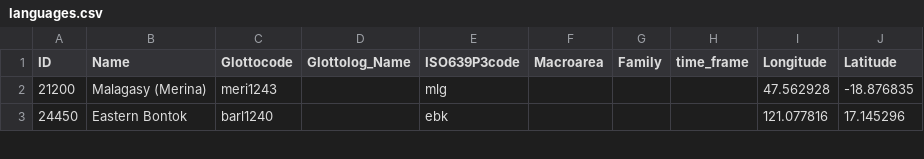
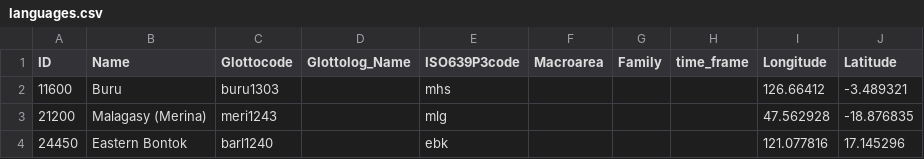
Before and after one commit to lexibank/diacl, a CSV file: etc/languages.csv, drawn as a sheet; only a part is shown.

```diff
--- a/etc/languages.csv
+++ b/etc/languages.csv
@@ -1,2 +1,3 @@
 ID,Name,Glottocode,Glottolog_Name,ISO639P3code,Macroarea,Family,time_frame,Longitude,Latitude
+11600,Buru,buru1303,,mhs,,,,126.66412,-3.489321
 21200,Malagasy (Merina),meri1243,,mlg,,,,47.562928,-18.876835
```
Also changed, not shown: cldf/languages.csv, cldf/parameters.csv, 6 other files.
